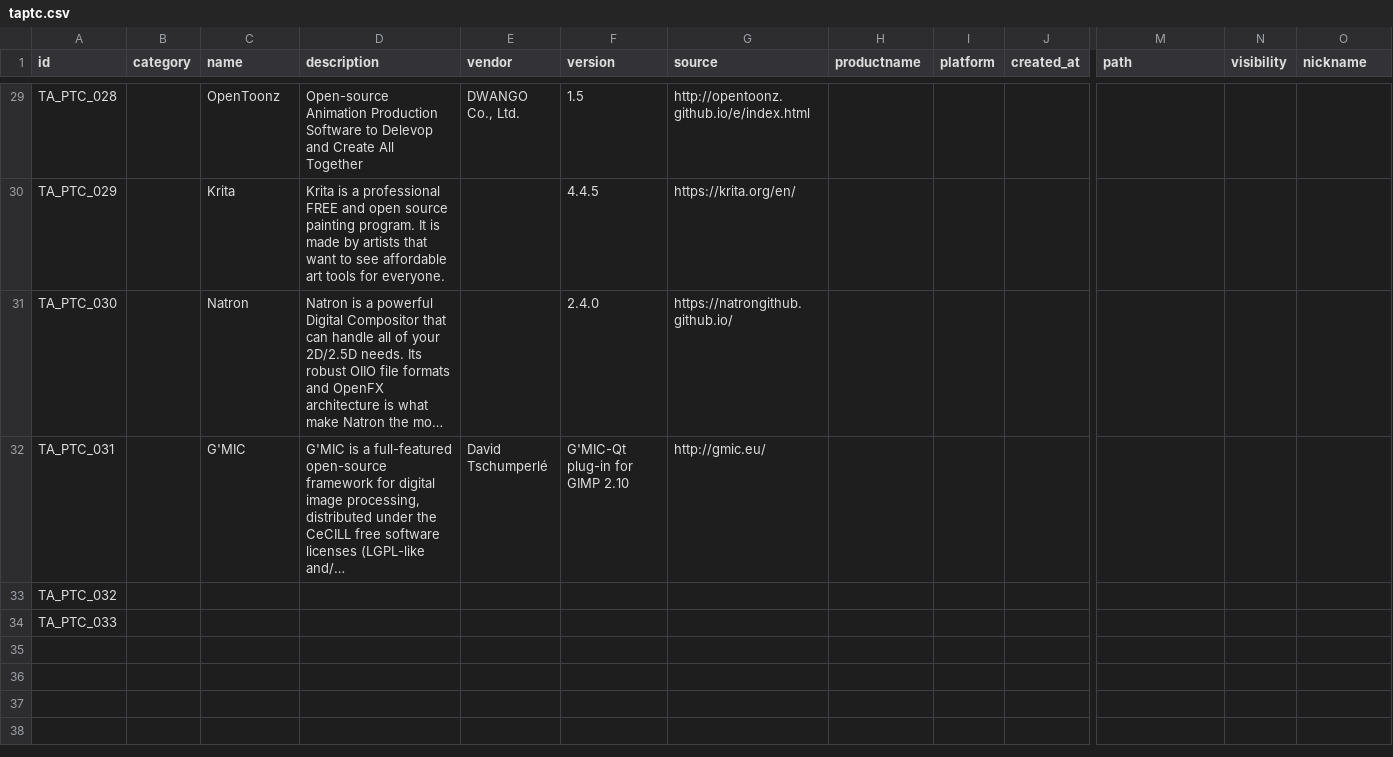
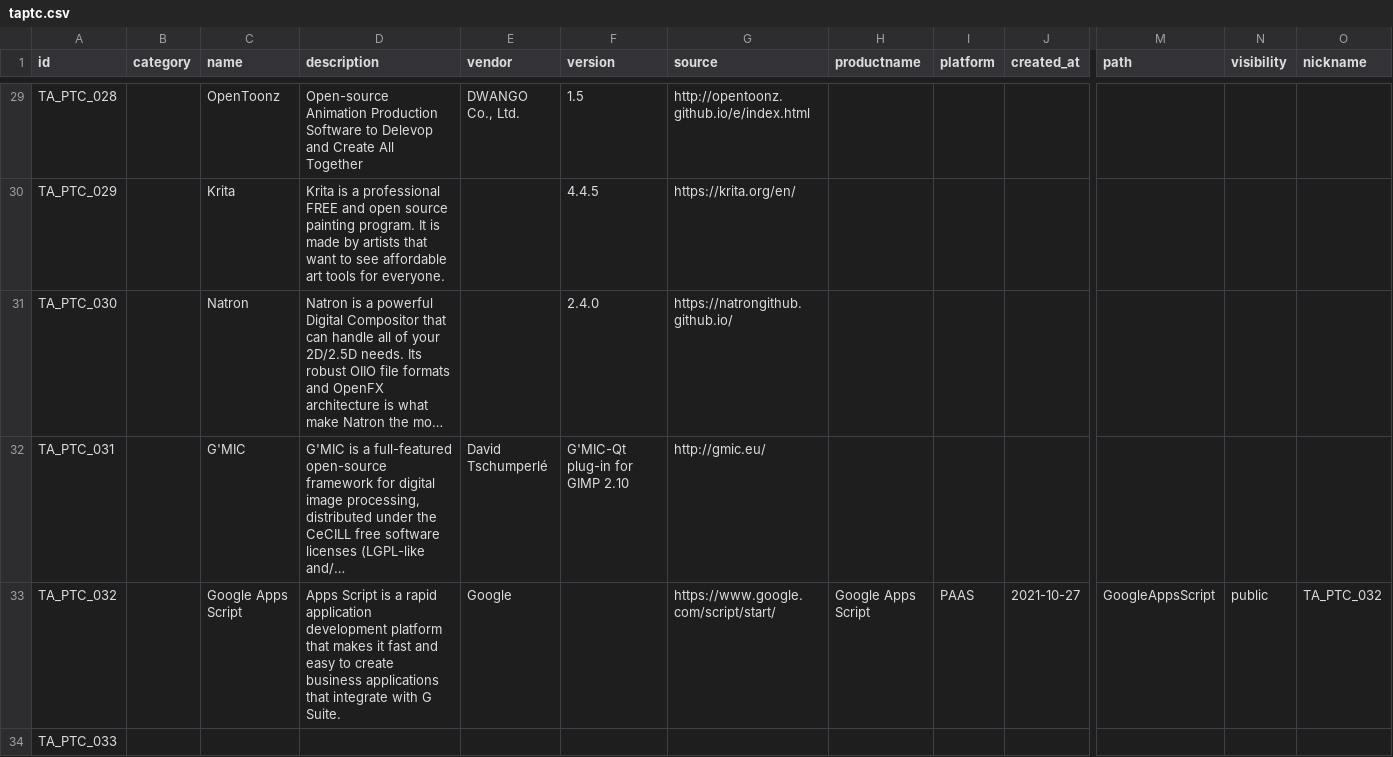
Before and after one commit to cprima/cprimanet, a CSV file: dat/taptc.csv, drawn as a sheet; only a part is shown, gaps mark what is left out; long unchanged cells end in …; the diff covers the shown part only; the diff names each change by its address in the sheet, - before the commit and + after, or states it on an @@ line.

Commit message:
Google Apps Script cpmGasprices

```diff
--- a/dat/taptc.csv
+++ b/dat/taptc.csv
-C33 (name): (empty)
+C33 (name): Google Apps Script
-D33 (description): (empty)
+D33 (description): Apps Script is a rapid application development platform that makes it fast and easy to create business applications that integrate with G Suite.
-E33 (vendor): (empty)
+E33 (vendor): Google
-G33 (source): (empty)
+G33 (source): https://www.google.com/script/start/
-H33 (productname): (empty)
+H33 (productname): Google Apps Script
-I33 (platform): (empty)
+I33 (platform): PAAS
-J33 (created_at): (empty)
+J33 (created_at): 2021-10-27
-M33 (path): (empty)
+M33 (path): GoogleAppsScript
-N33 (visibility): (empty)
+N33 (visibility): public
-O33 (nickname): (empty)
+O33 (nickname): TA_PTC_032
```
Also changed, not shown: 1 added row and 1 edited cell elsewhere in this file, 9 other files.
